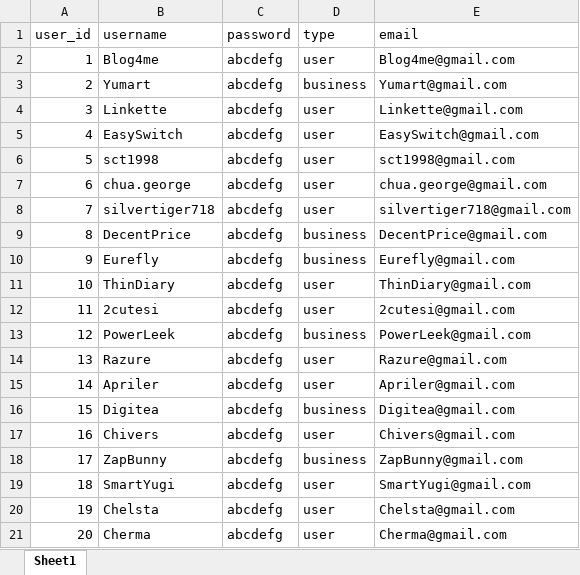
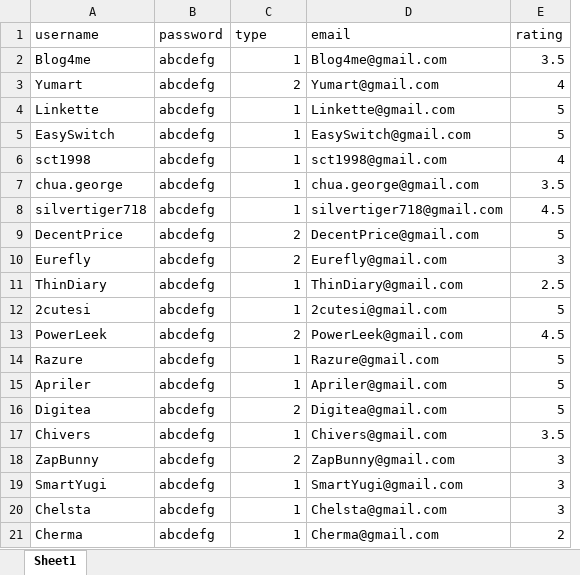
Before and after one commit to MakYM98/FoodGrab, an Excel workbook: userdata.xlsx, sheet Sheet1, drawn as a sheet; values as stored, in another font and other column widths than the file's, no borders; removed rows and columns are numbered as before the commit, all else as after; the diff names each change by its address in the sheet, - before the commit and + after, or states it on an @@ line.

```diff
--- a/userdata.xlsx (sheet Sheet1)
+++ b/userdata.xlsx (sheet Sheet1)
-column A (user_id), rows 2-21: 1 | 2 | 3 | 4 | 5 | 6 | 7 | 8 | 9 | 10 | 11 | 12 | 13 | 14 | 15 | 16 | 17 | 18 | 19 | 20
+column E (rating), rows 2-21: 3.5 | 4 | 5 | 5 | 4 | 3.5 | 4.5 | 5 | 3 | 2.5 | 5 | 4.5 | 5 | 5 | 5 | 3.5 | 3 | 3 | 3 | 2
-C2 (type): user
+C2 (type): 1
-C3 (type): business
+C3 (type): 2
-C4:C8 (type): user
+C4:C8 (type): 1
-C9:C10 (type): business
+C9:C10 (type): 2
-C11:C12 (type): user
+C11:C12 (type): 1
-C13 (type): business
+C13 (type): 2
-C14:C15 (type): user
+C14:C15 (type): 1
-C16 (type): business
+C16 (type): 2
-C17 (type): user
+C17 (type): 1
-C18 (type): business
+C18 (type): 2
-C19:C21 (type): user
+C19:C21 (type): 1
```
Also changed, not shown: listing.xlsx, 13 other files.
